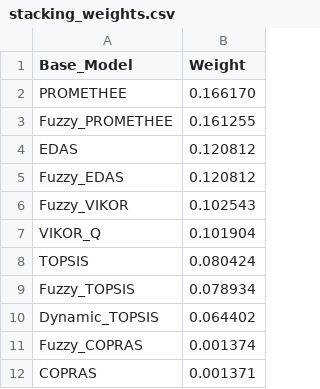
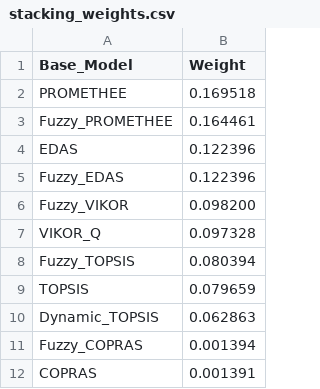
Before and after one commit to hnks-gh/ml-mcdm, a CSV file: outputs/results/stacking_weights.csv, drawn as a sheet.

```diff
--- a/outputs/results/stacking_weights.csv
+++ b/outputs/results/stacking_weights.csv
@@ -1,12 +1,12 @@
 Base_Model,Weight
-PROMETHEE,0.166170
-Fuzzy_PROMETHEE,0.161255
-EDAS,0.120812
-Fuzzy_EDAS,0.120812
-Fuzzy_VIKOR,0.102543
-VIKOR_Q,0.101904
-TOPSIS,0.080424
-Fuzzy_TOPSIS,0.078934
-Dynamic_TOPSIS,0.064402
-Fuzzy_COPRAS,0.001374
-COPRAS,0.001371
+PROMETHEE,0.169518
+Fuzzy_PROMETHEE,0.164461
+EDAS,0.122396
+Fuzzy_EDAS,0.122396
+Fuzzy_VIKOR,0.098200
+VIKOR_Q,0.097328
+Fuzzy_TOPSIS,0.080394
+TOPSIS,0.079659
+Dynamic_TOPSIS,0.062863
+Fuzzy_COPRAS,0.001394
+COPRAS,0.001391
```
Also changed, not shown: outputs/results/final_rankings.csv, outputs/results/mcdm_scores_detailed.csv, 47 other files.
